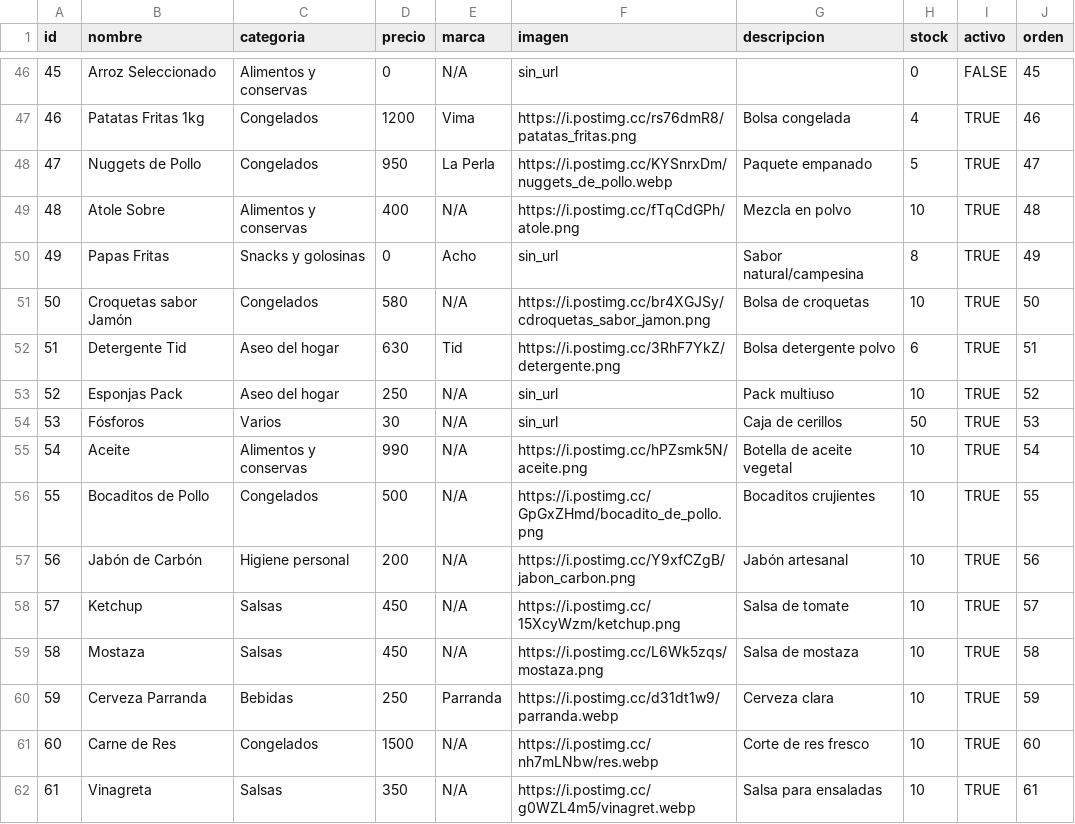
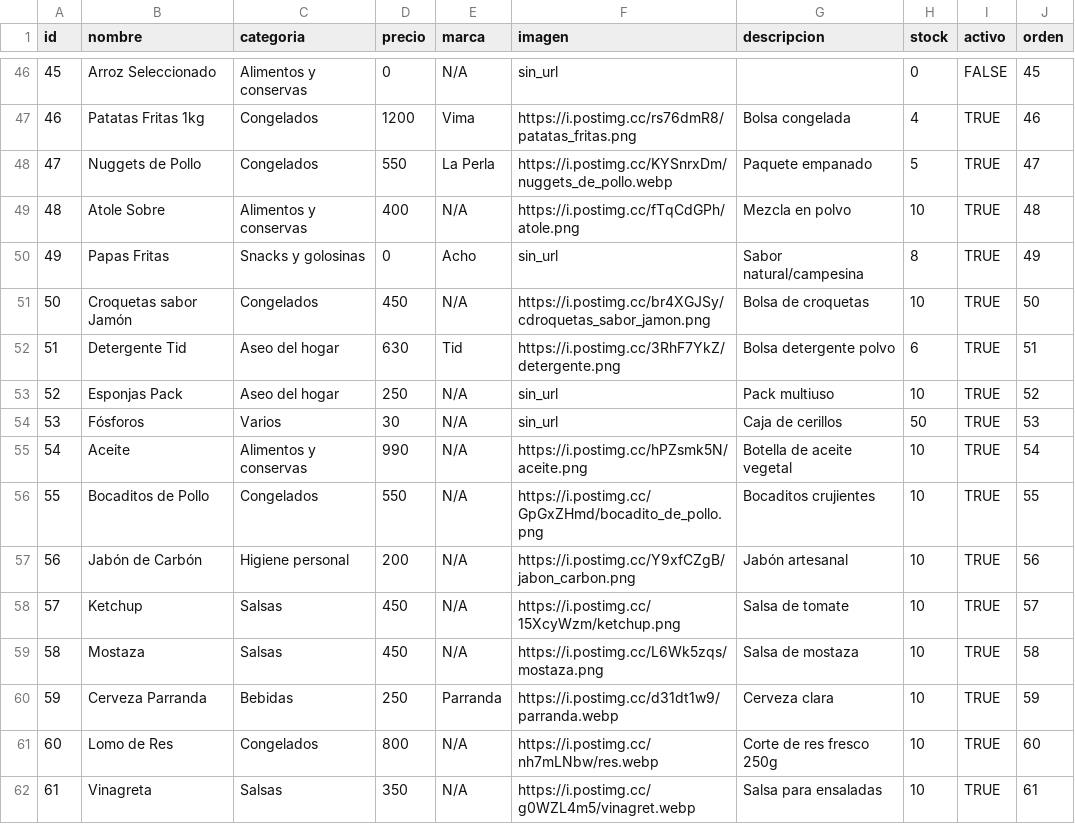
Before and after one commit to elresolvito/elresolvito.github.io, a CSV file: Productos.csv, drawn as a sheet; only a part is shown, gaps mark what is left out.

Commit message:
Update Productos.csv

```diff
--- a/Productos.csv
+++ b/Productos.csv
@@ -47,6 +47,6 @@ id,nombre,categoria,precio,marca,imagen,descripcion,stock,activo,orden
 46,Patatas Fritas 1kg,Congelados,1200,Vima,https://i.postimg.cc/rs76dmR8/patatas_fritas.png,Bolsa congelada,4,TRUE,46
-47,Nuggets de Pollo,Congelados,950,La Perla,https://i.postimg.cc/KYSnrxDm/nuggets_de_pollo.webp,Paquete empanado,5,TRUE,47
+47,Nuggets de Pollo,Congelados,550,La Perla,https://i.postimg.cc/KYSnrxDm/nuggets_de_pollo.webp,Paquete empanado,5,TRUE,47
 48,Atole Sobre,Alimentos y conservas,400,N/A,https://i.postimg.cc/fTqCdGPh/atole.png,Mezcla en polvo,10,TRUE,48
 49,Papas Fritas ,Snacks y golosinas,0,Acho,sin_url,Sabor natural/campesina,8,TRUE,49
-50,Croquetas sabor Jamón,Congelados,580,N/A,https://i.postimg.cc/br4XGJSy/cdroquetas_sabor_jamon.png,Bolsa de croquetas,10,TRUE,50
+50,Croquetas sabor Jamón,Congelados,450,N/A,https://i.postimg.cc/br4XGJSy/cdroquetas_sabor_jamon.png,Bolsa de croquetas,10,TRUE,50
 51,Detergente Tid,Aseo del hogar,630,Tid,https://i.postimg.cc/3RhF7YkZ/detergente.png,Bolsa detergente polvo,6,TRUE,51
@@ -55,3 +55,3 @@ id,nombre,categoria,precio,marca,imagen,descripcion,stock,activo,orden
 54,Aceite,Alimentos y conservas,990,N/A,https://i.postimg.cc/hPZsmk5N/aceite.png,Botella de aceite vegetal,10,TRUE,54
-55,Bocaditos de Pollo,Congelados,500,N/A,https://i.postimg.cc/GpGxZHmd/bocadito_de_pollo.png,Bocaditos crujientes,10,TRUE,55
+55,Bocaditos de Pollo,Congelados,550,N/A,https://i.postimg.cc/GpGxZHmd/bocadito_de_pollo.png,Bocaditos crujientes,10,TRUE,55
 56,Jabón de Carbón,Higiene personal,200,N/A,https://i.postimg.cc/Y9xfCZgB/jabon_carbon.png,Jabón artesanal,10,TRUE,56
@@ -60,3 +60,3 @@ id,nombre,categoria,precio,marca,imagen,descripcion,stock,activo,orden
 59,Cerveza Parranda,Bebidas,250,Parranda,https://i.postimg.cc/d31dt1w9/parranda.webp,Cerveza clara,10,TRUE,59
-60,Carne de Res,Congelados,1500,N/A,https://i.postimg.cc/nh7mLNbw/res.webp,Corte de res fresco,10,TRUE,60
+60,Lomo de Res,Congelados,800,N/A,https://i.postimg.cc/nh7mLNbw/res.webp,Corte de res fresco 250g,10,TRUE,60
 61,Vinagreta,Salsas,350,N/A,https://i.postimg.cc/g0WZL4m5/vinagret.webp,Salsa para ensaladas,10,TRUE,61
```
